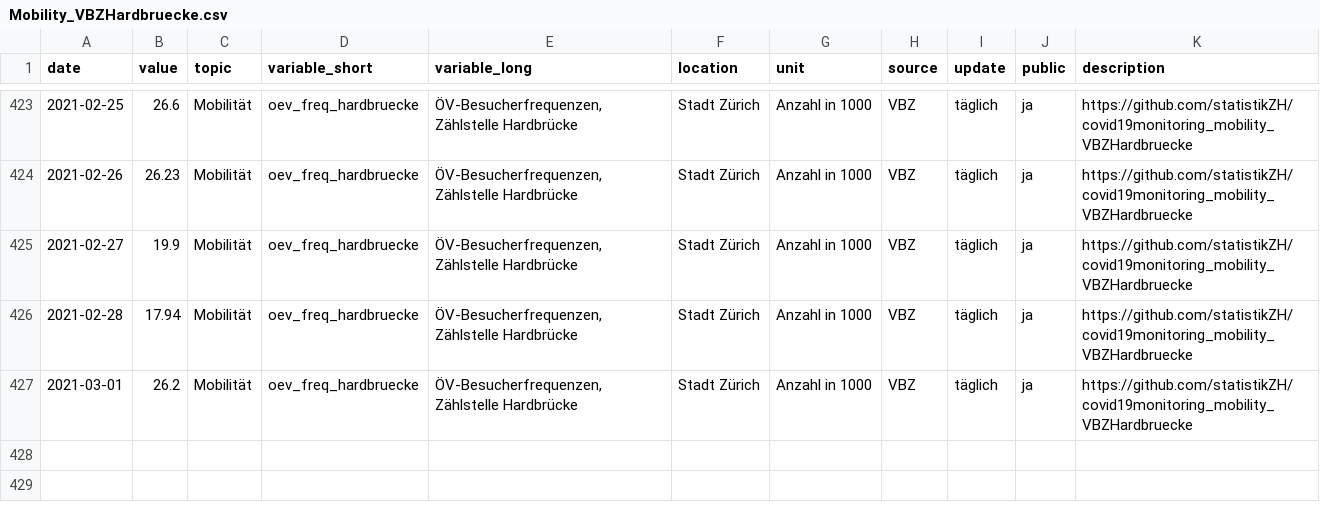
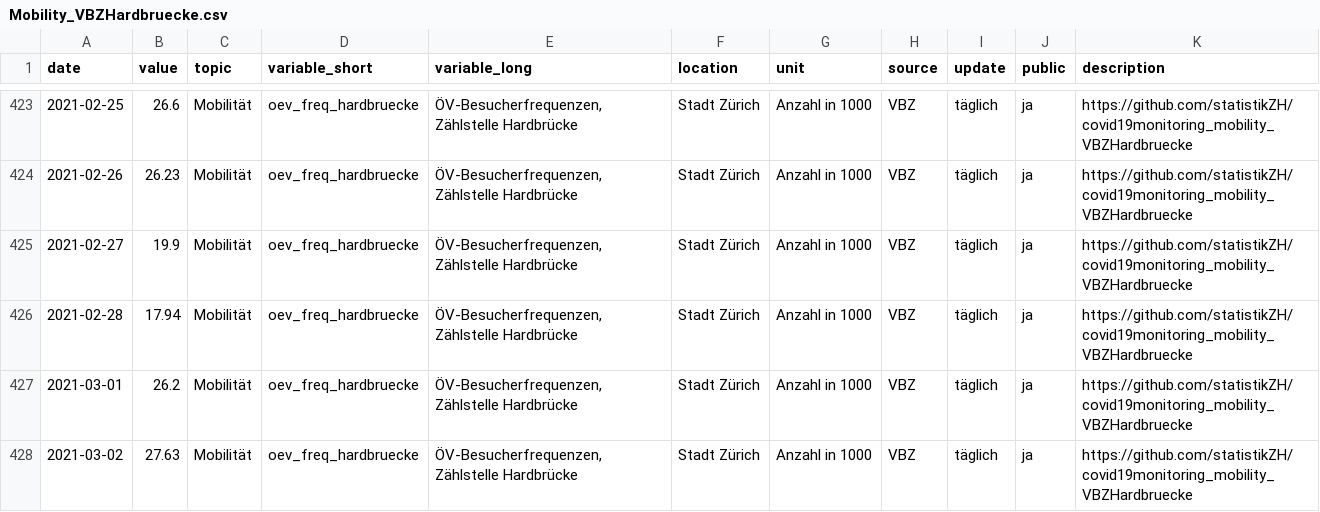
Before and after one commit to statistikZH/covid19monitoring_mobility_VBZHardbruecke, a CSV file: Mobility_VBZHardbruecke.csv, drawn as a sheet; only a part is shown, gaps mark what is left out; the diff names each change by its address in the sheet, - before the commit and + after, or states it on an @@ line.

Commit message:
3.3.

```diff
--- a/Mobility_VBZHardbruecke.csv
+++ b/Mobility_VBZHardbruecke.csv
+row 428: 2021-03-02 | 27.63 | Mobilität | oev_freq_hardbruecke | ÖV-Besucherfrequenzen, Zählstelle Hardbrücke | Stadt Zürich | Anzahl in 1000 | VBZ | täglich | ja | https://github.com/statistikZH/covid19monitoring_mobility_VBZHardbruecke
```
